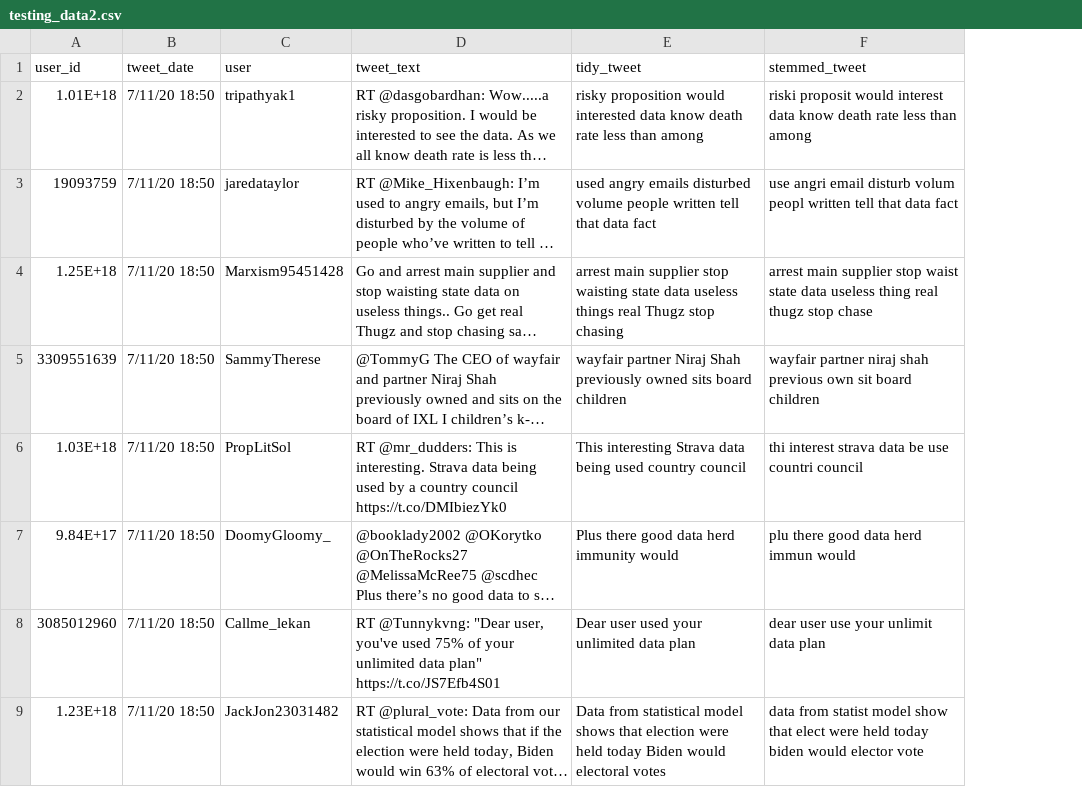
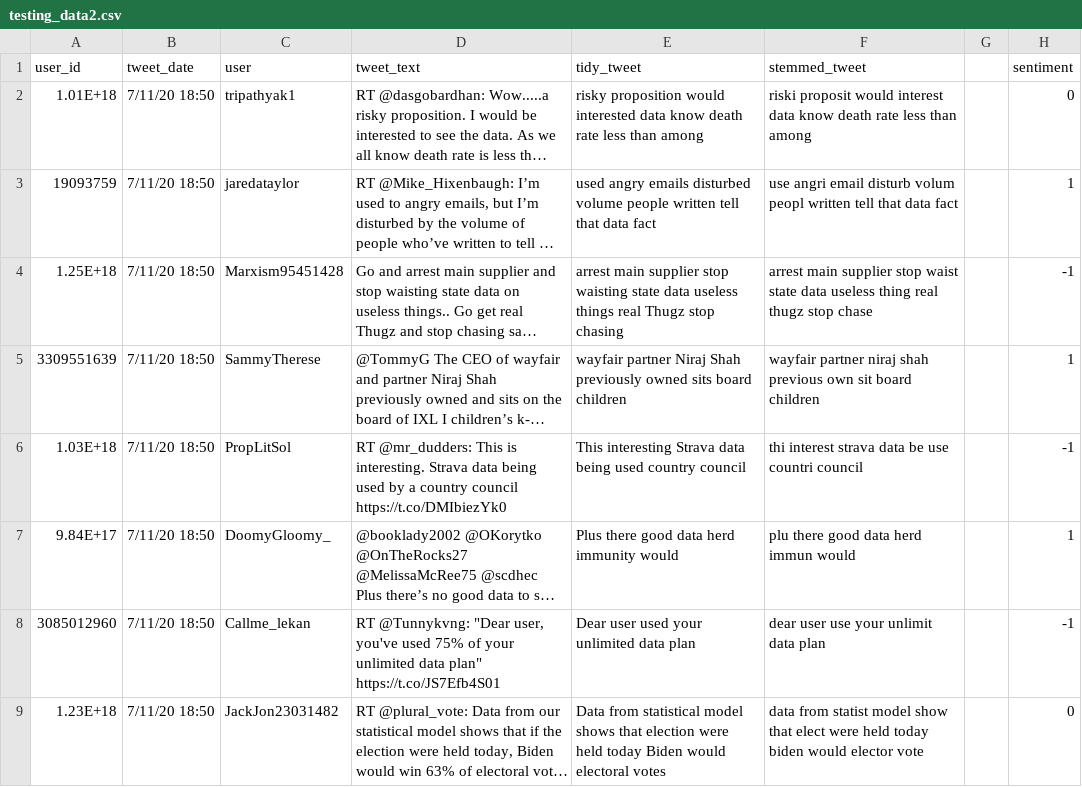
Before and after one commit to wendy-meyer/final_project, a CSV file: testing_data2.csv, drawn as a sheet; only a part is shown; long unchanged cells end in …; the diff names each change by its address in the sheet, - before the commit and + after, or states it on an @@ line.

```diff
--- a/testing_data2.csv
+++ b/testing_data2.csv
+column G, empty
+column H (sentiment), rows 2-9: 0 | 1 | -1 | 1 | -1 | 1 | -1 | 0
```
Also changed, not shown: 2 other files.
